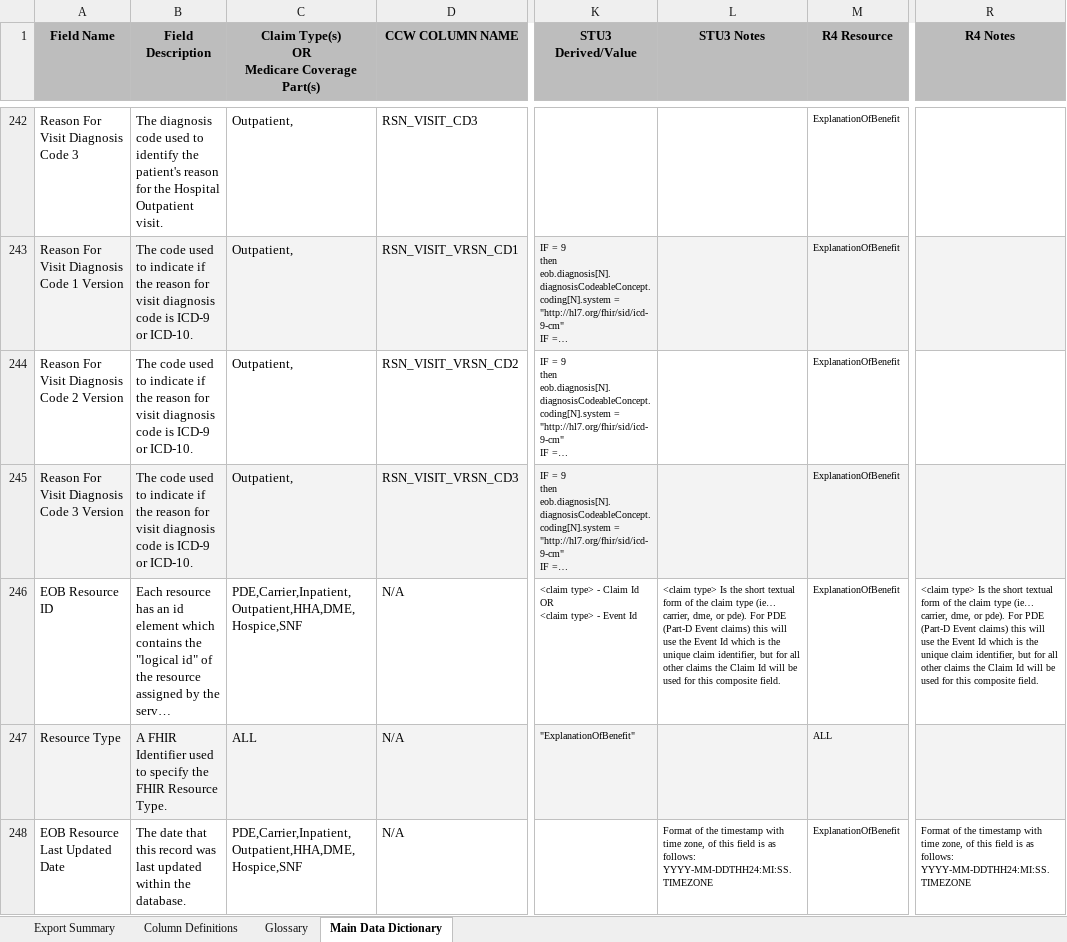
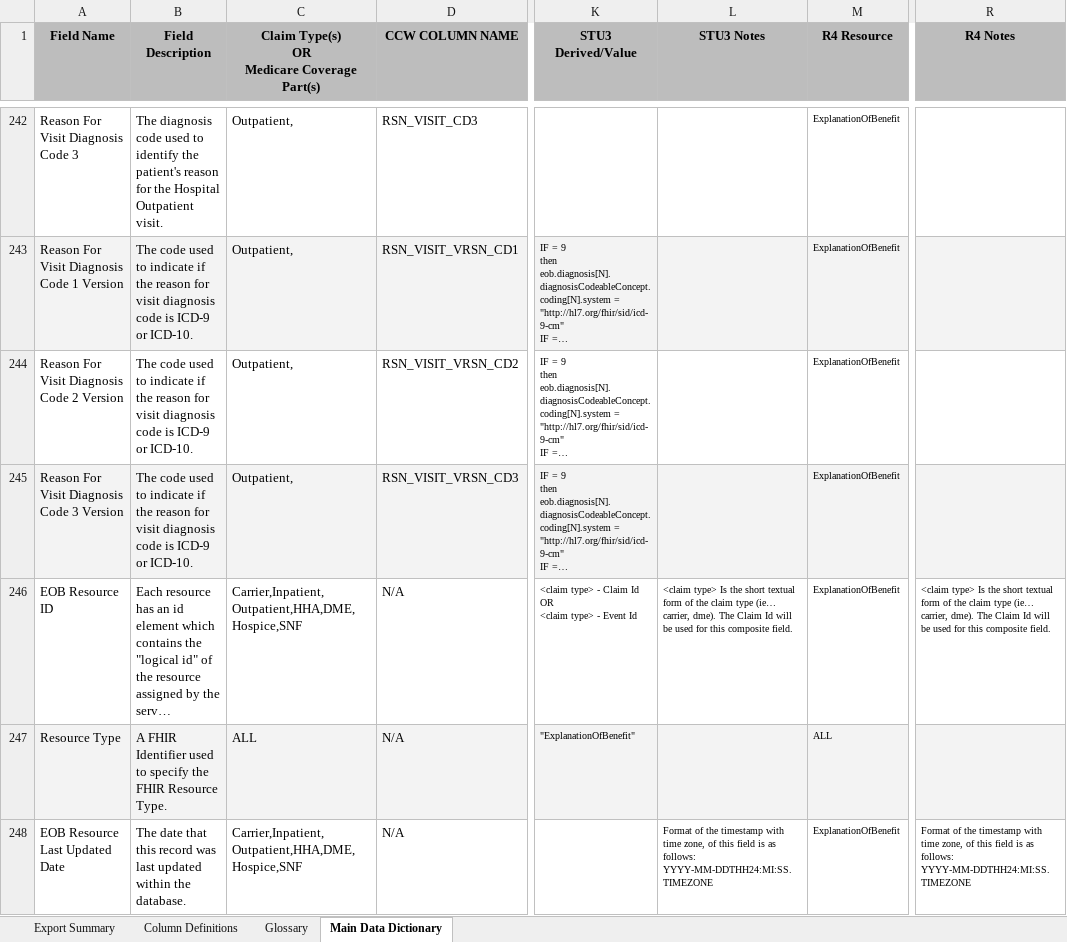
Before and after one commit to CMSgov/ab2d-website, an Excel workbook: assets/downloads/AB2D Data Dictionary Spreadsheet.xlsx, sheet Main Data Dictionary, drawn as a sheet; only a part is shown, gaps mark what is left out; long unchanged cells end in …; values as stored, in another font and other column widths than the file's, no borders; the diff covers the shown part only; the diff names each change by its address in the sheet, - before the commit and + after, or states it on an @@ line.

Commit message:
Small fixes, added top text for data dictionary

```diff
--- a/assets/downloads/AB2D Data Dictionary Spreadsheet.xlsx (sheet Main Data Dictionary)
+++ b/assets/downloads/AB2D Data Dictionary Spreadsheet.xlsx (sheet Main Data Dictionary)
-C246: PDE,Carrier,Inpatient,Outpatient,HHA,DME,Hospice,SNF
+C246: Carrier,Inpatient,Outpatient,HHA,DME,Hospice,SNF
-L246 (STU3 Notes): …(ie… carrier, dme, or pde). For PDE (Part-D Event claims) this will use the Event Id which is the unique claim identifier, but for all other claims the Claim Id…
+L246 (STU3 Notes): …(ie… carrier, dme). The Claim Id…
-R246 (R4 Notes): …(ie… carrier, dme, or pde). For PDE (Part-D Event claims) this will use the Event Id which is the unique claim identifier, but for all other claims the Claim Id…
+R246 (R4 Notes): …(ie… carrier, dme). The Claim Id…
-C248: PDE,Carrier,Inpatient,Outpatient,HHA,DME,Hospice,SNF
+C248: Carrier,Inpatient,Outpatient,HHA,DME,Hospice,SNF
```
Also changed, not shown: 6 edited cells elsewhere in this sheet, sheet Export Summary, sheet Column Definitions, 3 other files.
